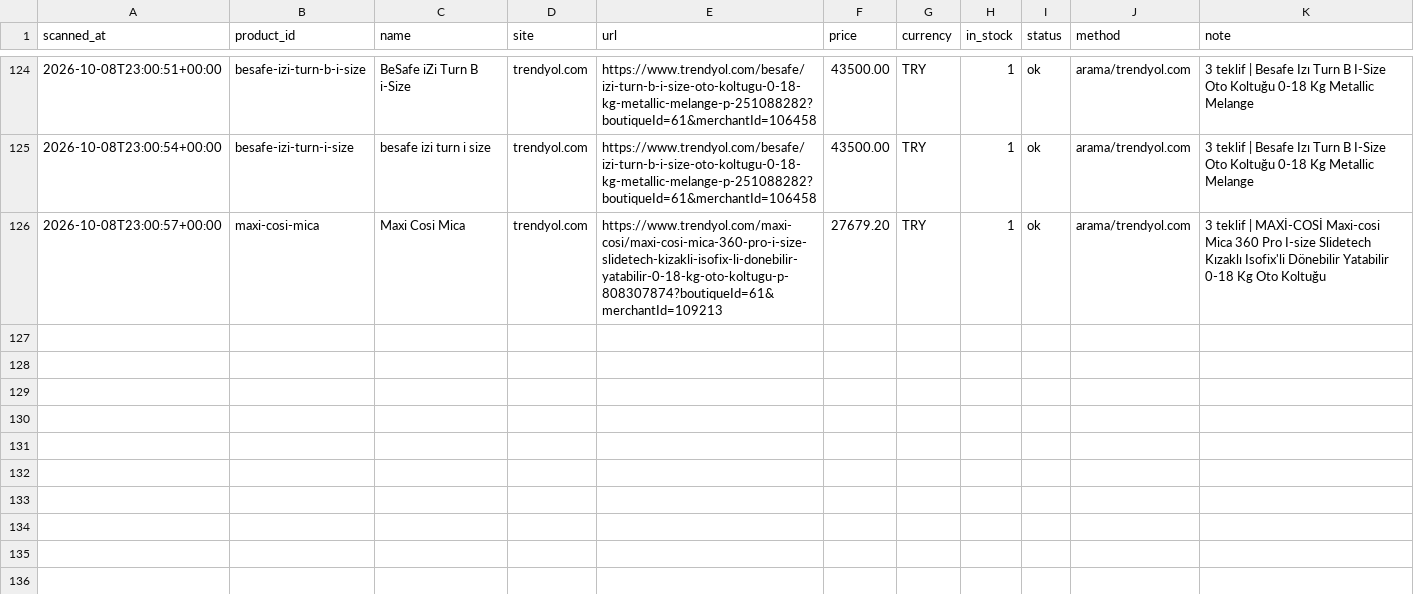
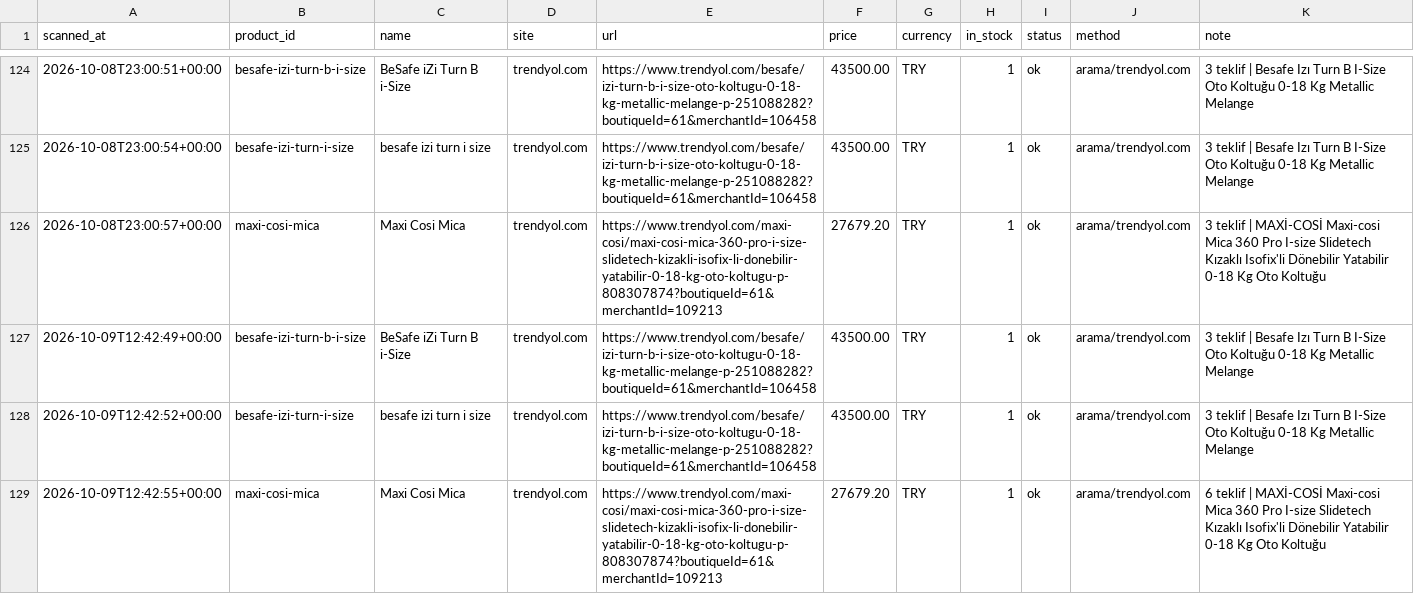
Before and after one commit to kaan2635/fiyat-takip, a CSV file: data/history.csv, drawn as a sheet; only a part is shown, gaps mark what is left out; the diff names each change by its address in the sheet, - before the commit and + after, or states it on an @@ line.

```diff
--- a/data/history.csv
+++ b/data/history.csv
+row 127: 2026-10-09T12:42:49+00:00 | besafe-izi-turn-b-i-size | BeSafe iZi Turn B i-Size | trendyol.com | https://www.trendyol.com/besafe/izi-turn-b-i-size-oto-koltugu-0-18-kg-metallic-melange-p-251088282?boutiqueId=61&merchantId=106458 | 43500.00 | TRY | 1 | ok | arama/trendyol.com | 3 teklif | Besafe Izı Turn B I-Size Oto Koltuğu 0-18 Kg Metallic Melange
+row 128: 2026-10-09T12:42:52+00:00 | besafe-izi-turn-i-size | besafe izi turn i size | trendyol.com | https://www.trendyol.com/besafe/izi-turn-b-i-size-oto-koltugu-0-18-kg-metallic-melange-p-251088282?boutiqueId=61&merchantId=106458 | 43500.00 | TRY | 1 | ok | arama/trendyol.com | 3 teklif | Besafe Izı Turn B I-Size Oto Koltuğu 0-18 Kg Metallic Melange
+row 129: 2026-10-09T12:42:55+00:00 | maxi-cosi-mica | Maxi Cosi Mica | trendyol.com | https://www.trendyol.com/maxi-cosi/maxi-cosi-mica-360-pro-i-size-slidetech-kizakli-isofix-li-donebilir-yatabilir-0-18-kg-oto-koltugu-p-808307874?boutiqueId=61&merchantId=109213 | 27679.20 | TRY | 1 | ok | arama/trendyol.com | 6 teklif | MAXİ-COSİ Maxi-cosi Mica 360 Pro I-size Slidetech Kızaklı Isofix'li Dönebilir Yatabilir 0-18 Kg Oto Koltuğu
```
Also changed, not shown: 2 other files.
